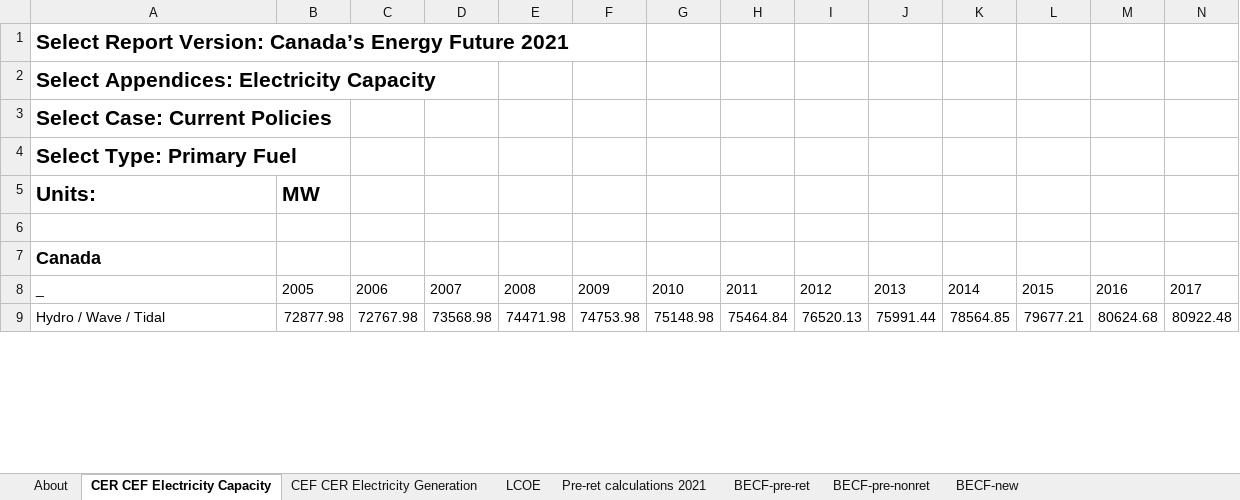
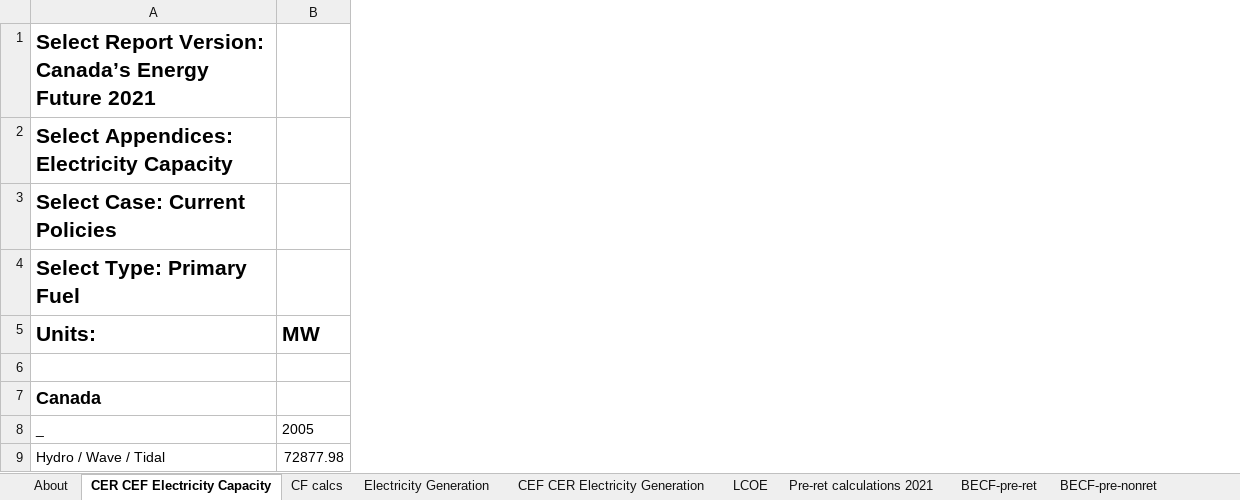
Before and after one commit to EnergyInnovation/eps-canada, an Excel workbook: InputData/elec/BECF/BAU Expected Capacity Factors.xlsx, sheet CER CEF Electricity Capacity, drawn as a sheet; only a part is shown; values as stored, in another font and other column widths than the file's, no borders; table styles not drawn; the diff names each change by its address in the sheet, - before the commit and + after, or states it on an @@ line.

```diff
--- a/InputData/elec/BECF/BAU Expected Capacity Factors.xlsx (sheet CER CEF Electricity Capacity)
+++ b/InputData/elec/BECF/BAU Expected Capacity Factors.xlsx (sheet CER CEF Electricity Capacity)
+sheet tab: CF calcs
+sheet tab: Electricity Generation
@@ column C hidden, rows 8-9: 2006 | 72767.98 @@
@@ column D hidden, rows 8-9: 2007 | 73568.98 @@
@@ column E hidden, rows 8-9: 2008 | 74471.98 @@
@@ column F hidden, rows 8-9: 2009 | 74753.98 @@
@@ column G hidden, rows 8-9: 2010 | 75148.98 @@
@@ column H hidden, rows 8-9: 2011 | 75464.84 @@
@@ column I hidden, rows 8-9: 2012 | 76520.13 @@
@@ column J hidden, rows 8-9: 2013 | 75991.44 @@
@@ column K hidden, rows 8-9: 2014 | 78564.85 @@
@@ column L hidden, rows 8-9: 2015 | 79677.21 @@
@@ column M hidden, rows 8-9: 2016 | 80624.68 @@
@@ column N hidden, rows 8-9: 2017 | 80922.48 @@
```
Also changed, not shown: sheet BECF-pre-nonret, sheet BECF-pre-ret, sheet BECF-new, formulas that keep their value, InputData/elec/EIaE/Elec Imports and Exports.xlsx, InputData/trans/AVLo/Avg Vehicle Loading.xlsx, 32 other files.
